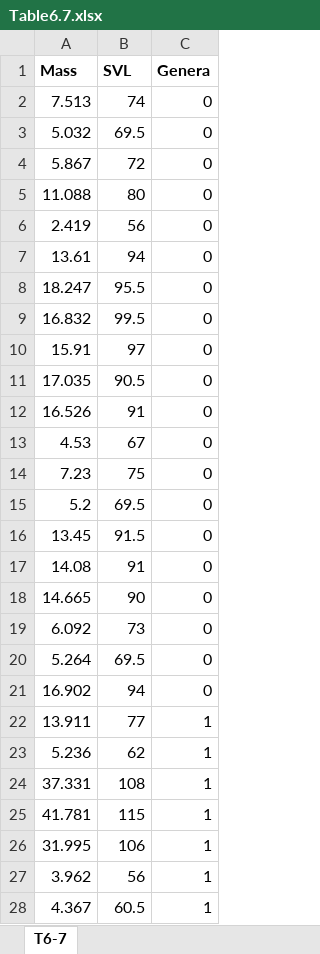
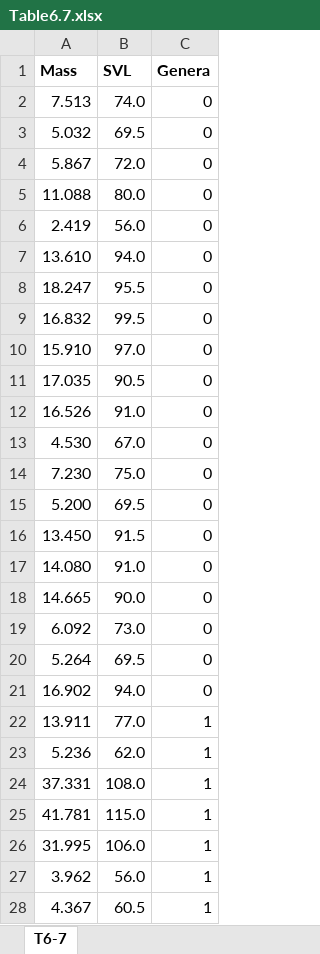
Before and after one commit to nbclsc/Applied-Multivariate-Statistical-Analysis-Solutions, an Excel workbook: data/Table6.7.xlsx, sheet T6-7, drawn as a sheet; only a part is shown; values as stored, in another font and other column widths than the file's, no borders; removed rows and columns are numbered as before the commit, all else as after; the diff covers the shown part only; the diff names each change by its address in the sheet, - before the commit and + after, or states it on an @@ line.

Commit message:
Change the formatting for numeric columns.

```diff
--- a/data/Table6.7.xlsx (sheet T6-7)
+++ b/data/Table6.7.xlsx (sheet T6-7)
-B2 (SVL): 74
+B2 (SVL): 74.0
-B4 (SVL): 72
+B4 (SVL): 72.0
-B5 (SVL): 80
+B5 (SVL): 80.0
-B6 (SVL): 56
+B6 (SVL): 56.0
-row 7: 13.61 | 94 | 0
+row 7: 13.610 | 94.0 | 0
-row 10: 15.91 | 97 | 0
+row 10: 15.910 | 97.0 | 0
-B12 (SVL): 91
+B12 (SVL): 91.0
-row 13: 4.53 | 67 | 0
-row 14: 7.23 | 75 | 0
+row 13: 4.530 | 67.0 | 0
+row 14: 7.230 | 75.0 | 0
-A15 (Mass): 5.2
+A15 (Mass): 5.200
-A16 (Mass): 13.45
+A16 (Mass): 13.450
-row 17: 14.08 | 91 | 0
+row 17: 14.080 | 91.0 | 0
-B18 (SVL): 90
+B18 (SVL): 90.0
-B19 (SVL): 73
+B19 (SVL): 73.0
-B21 (SVL): 94
+B21 (SVL): 94.0
-B22 (SVL): 77
+B22 (SVL): 77.0
-B23 (SVL): 62
+B23 (SVL): 62.0
-B24 (SVL): 108
+B24 (SVL): 108.0
-B25 (SVL): 115
+B25 (SVL): 115.0
-B26 (SVL): 106
+B26 (SVL): 106.0
-B27 (SVL): 56
+B27 (SVL): 56.0
```
Also changed, not shown: 8 added rows, 8 removed rows and 17 edited cells elsewhere in this sheet.
